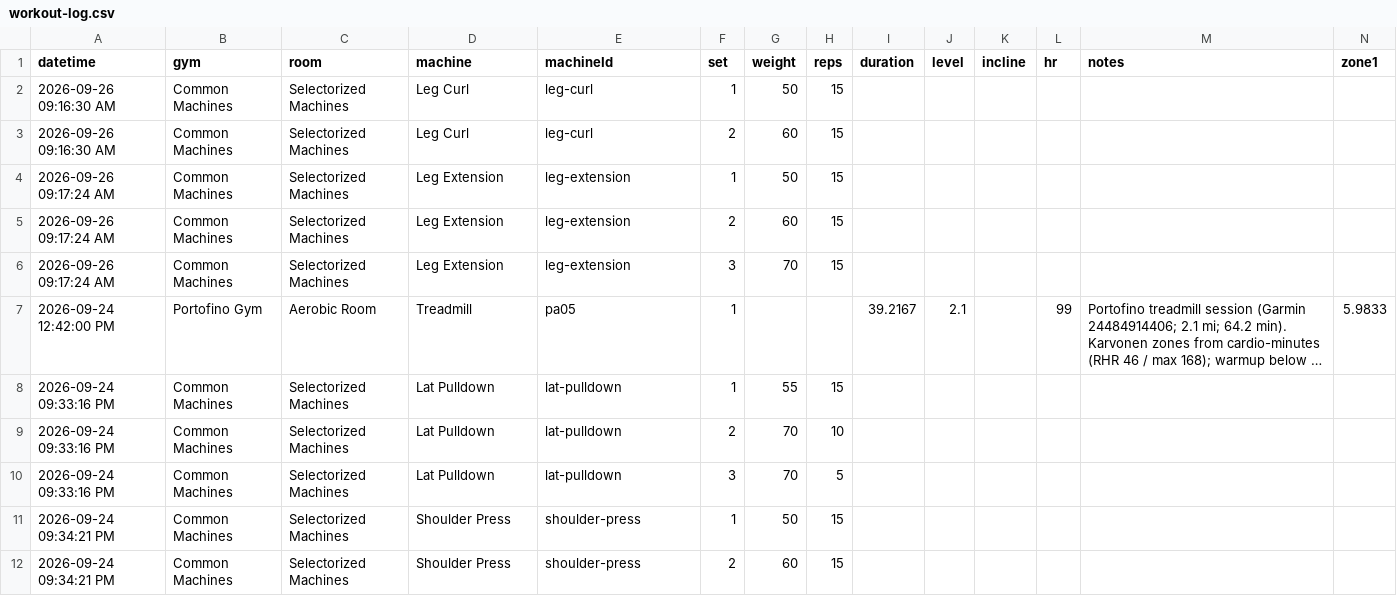
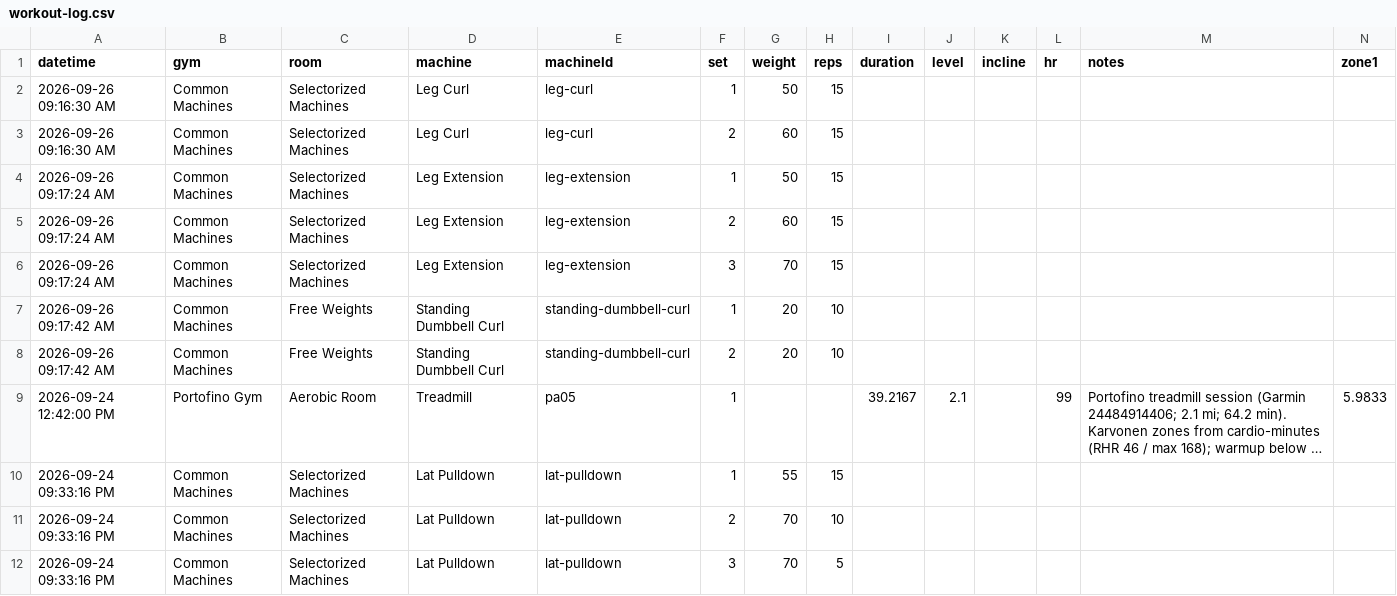
Before and after one commit to jaschro/logtrim, a CSV file: workout-log.csv, drawn as a sheet; only a part is shown; the shorter side is filled out with more unchanged rows; long unchanged cells end in …; rows hold the shown columns only; the diff names each change by its address in the sheet, - before the commit and + after, or states it on an @@ line.

Commit message:
Update workout log CSV

```diff
--- a/workout-log.csv
+++ b/workout-log.csv
+row 7: 2026-09-26 09:17:42 AM | Common Machines | Free Weights | Standing Dumbbell Curl | standing-dumbbell-curl | 1 | 20 | 10
+row 8: 2026-09-26 09:17:42 AM | Common Machines | Free Weights | Standing Dumbbell Curl | standing-dumbbell-curl | 2 | 20 | 10
```
